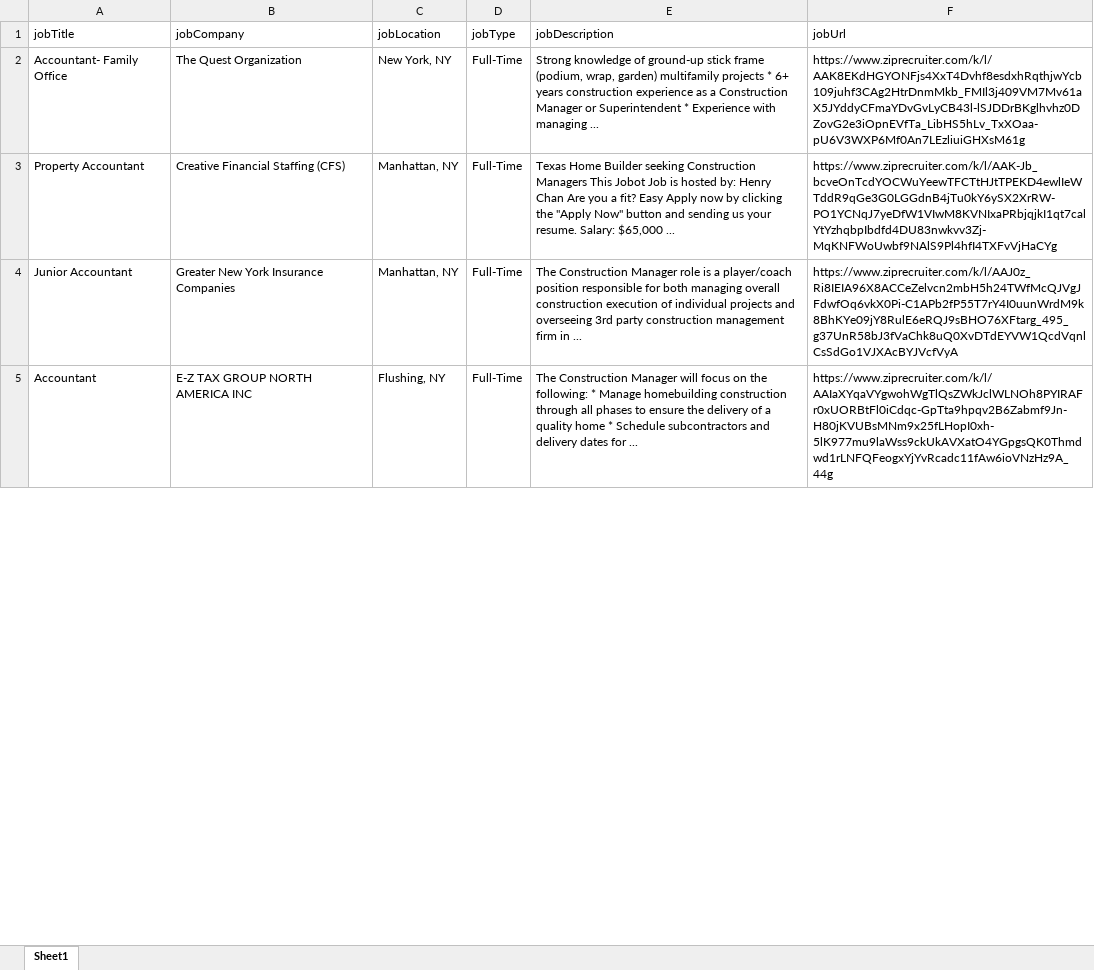
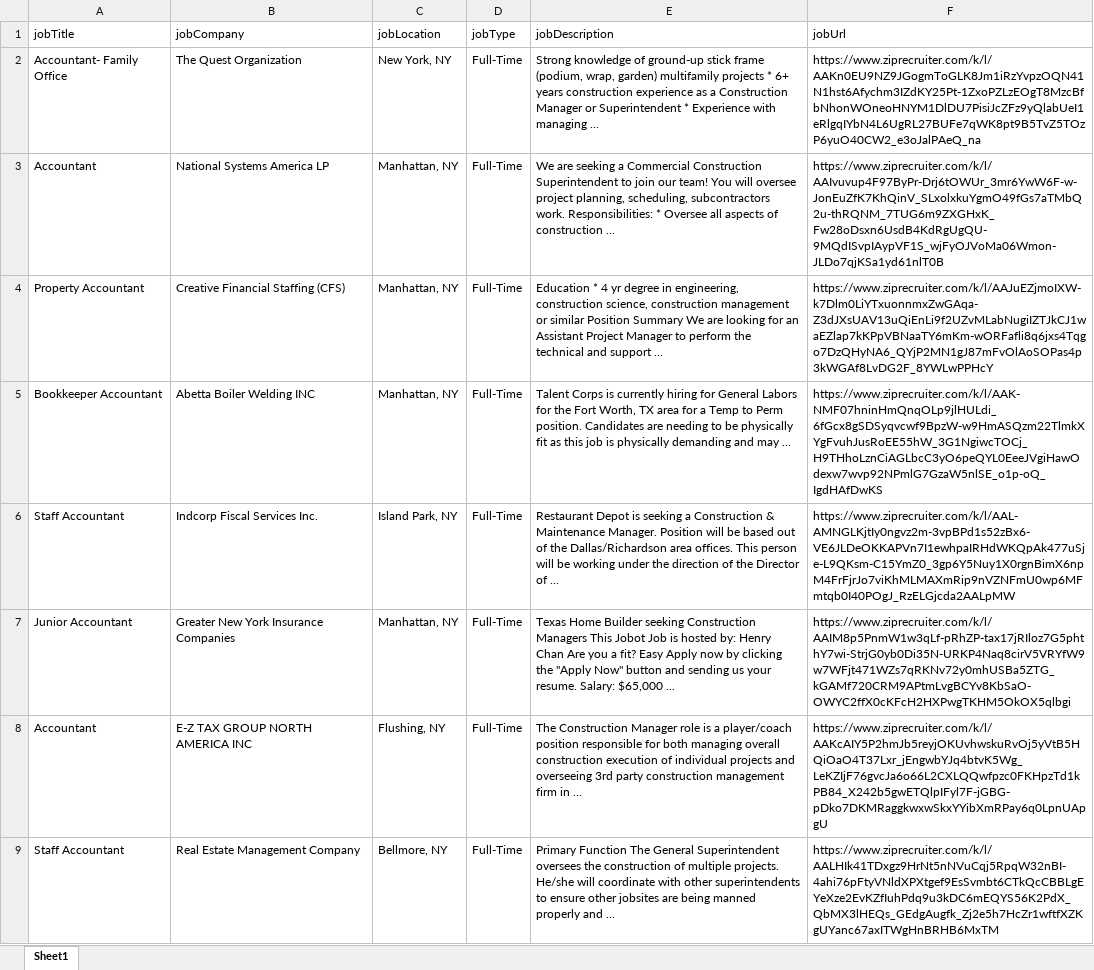
Before and after one commit to 210927-Reston-UiPath/Goldeneyez-P2, an Excel workbook: Job Hunter/exceltestsheet/ZipRecruiterData.xlsx, sheet Sheet1, drawn as a sheet; only a part is shown; values as stored, in another font and other column widths than the file's, no borders; addresses are those after the commit; the diff covers the shown part only; the diff names each change by its address in the sheet, - before the commit and + after, or states it on an @@ line.

```diff
--- a/Job Hunter/exceltestsheet/ZipRecruiterData.xlsx (sheet Sheet1)
+++ b/Job Hunter/exceltestsheet/ZipRecruiterData.xlsx (sheet Sheet1)
-F2 (jobUrl): https://www.ziprecruiter.com/k/l/AAK8EKdHGYONFjs4XxT4Dvhf8esdxhRqthjwYcb109juhf3CAg2HtrDnmMkb_FMIl3j409VM7Mv61aX5JYddyCFmaYDvGvLyCB43l-lSJDDrBKglhvhz0DZovG2e3iOpnEVfTa_LibHS5hLv_TxXOaa-pU6V3WXP6Mf0An7LEzliuiGHXsM61g
+F2 (jobUrl): https://www.ziprecruiter.com/k/l/AAKn0EU9NZ9JGogmToGLK8Jm1iRzYvpzOQN41N1hst6Afychm3IZdKY25Pt-1ZxoPZLzEOgT8MzcBfbNhonWOneoHNYM1DlDU7PisiJcZFz9yQlabUeI1eRlgqIYbN4L6UgRL27BUFe7qWK8pt9B5TvZ5TOzP6yuO40CW2_e3oJalPAeQ_na
+row 3: Accountant | National Systems America LP | Manhattan, NY | Full-Time | We are seeking a Commercial Construction Superintendent to join our team! You will oversee project planning, scheduling, subcontractors work. Responsibilities: * Oversee all aspects of construction ... | https://www.ziprecruiter.com/k/l/AAIvuvup4F97ByPr-Drj6tOWUr_3mr6YwW6F-w-JonEuZfK7KhQinV_SLxolxkuYgmO49fGs7aTMbQ2u-thRQNM_7TUG6m9ZXGHxK_Fw28oDsxn6UsdB4KdRgUgQU-9MQdISvpIAypVF1S_wjFyOJVoMa06Wmon-JLDo7qjKSa1yd61nlT0B
-E4 (jobDescription): Texas Home Builder seeking Construction Managers This Jobot Job is hosted by: Henry Chan Are you a fit? Easy Apply now by clicking the "Apply Now" button and sending us your resume. Salary: $65,000 ...
+E4 (jobDescription): Education * 4 yr degree in engineering, construction science, construction management or similar Position Summary We are looking for an Assistant Project Manager to perform the technical and support ...
-F4 (jobUrl): https://www.ziprecruiter.com/k/l/AAK-Jb_bcveOnTcdYOCWuYeewTFCTtHJtTPEKD4ewlIeWTddR9qGe3G0LGGdnB4jTu0kY6ySX2XrRW-PO1YCNqJ7yeDfW1VIwM8KVNIxaPRbjqjkI1qt7calYtYzhqbpIbdfd4DU83nwkvv3Zj-MqKNFWoUwbf9NAlS9Pl4hfI4TXFvVjHaCYg
+F4 (jobUrl): https://www.ziprecruiter.com/k/l/AAJuEZjmoIXW-k7Dlm0LiYTxuonnmxZwGAqa-Z3dJXsUAV13uQiEnLi9f2UZvMLabNugiIZTJkCJ1waEZlap7kKPpVBNaaTY6mKm-wORFafli8q6jxs4Tqgo7DzQHyNA6_QYjP2MN1gJ87mFvOlAoSOPas4p3kWGAf8LvDG2F_8YWLwPPHcY
+row 5: Bookkeeper Accountant | Abetta Boiler Welding INC | Manhattan, NY | Full-Time | Talent Corps is currently hiring for General Labors for the Fort Worth, TX area for a Temp to Perm position. Candidates are needing to be physically fit as this job is physically demanding and may ... | https://www.ziprecruiter.com/k/l/AAK-NMF07hninHmQnqOLp9jlHULdi_6fGcx8gSDSyqvcwf9BpzW-w9HmASQzm22TlmkXYgFvuhJusRoEE55hW_3G1NgiwcTOCj_H9THhoLznCiAGLbcC3yO6peQYL0EeeJVgiHawOdexw7wvp92NPmlG7GzaW5nlSE_o1p-oQ_IgdHAfDwKS
+row 6: Staff Accountant | Indcorp Fiscal Services Inc. | Island Park, NY | Full-Time | Restaurant Depot is seeking a Construction & Maintenance Manager. Position will be based out of the Dallas/Richardson area offices. This person will be working under the direction of the Director of ... | https://www.ziprecruiter.com/k/l/AAL-AMNGLKjtIy0ngvz2m-3vpBPd1s52zBx6-VE6JLDeOKKAPVn7I1ewhpaIRHdWKQpAk477uSje-L9QKsm-C15YmZ0_3gp6Y5Nuy1X0rgnBimX6npM4FrFjrJo7viKhMLMAXmRip9nVZNFmU0wp6MFmtqb0I40POgJ_RzELGjcda2AALpMW
-E7 (jobDescription): The Construction Manager role is a player/coach position responsible for both managing overall construction execution of individual projects and overseeing 3rd party construction management firm in ...
+E7 (jobDescription): Texas Home Builder seeking Construction Managers This Jobot Job is hosted by: Henry Chan Are you a fit? Easy Apply now by clicking the "Apply Now" button and sending us your resume. Salary: $65,000 ...
-F7 (jobUrl): https://www.ziprecruiter.com/k/l/AAJ0z_Ri8IEIA96X8ACCeZelvcn2mbH5h24TWfMcQJVgJFdwfOq6vkX0Pi-C1APb2fP55T7rY4I0uunWrdM9k8BhKYe09jY8RulE6eRQJ9sBHO76XFtarg_495_g37UnR58bJ3fVaChk8uQ0XvDTdEYVW1QcdVqnlCsSdGo1VJXAcBYJVcfVyA
+F7 (jobUrl): https://www.ziprecruiter.com/k/l/AAIM8p5PnmW1w3qLf-pRhZP-tax17jRIloz7G5phthY7wi-StrjG0yb0Di35N-URKP4Naq8cirV5VRYfW9w7WFjt471WZs7qRKNv72y0mhUSBa5ZTG_kGAMf720CRM9APtmLvgBCYv8KbSaO-OWYC2ffX0cKFcH2HXPwgTKHM5OkOX5qlbgi
-E8 (jobDescription): …Construction Manager will focus on the following: * Manage homebuilding construction through all phases to ensure the delivery of a quality home * Schedule subcontractors and delivery dates for ...
+E8 (jobDescription): …Construction Manager role is a player/coach position responsible for both managing overall construction execution of individual projects and overseeing 3rd party construction management firm in ...
-F8 (jobUrl): https://www.ziprecruiter.com/k/l/AAIaXYqaVYgwohWgTlQsZWkJclWLNOh8PYIRAFr0xUORBtFl0iCdqc-GpTta9hpqv2B6Zabmf9Jn-H80jKVUBsMNm9x25fLHopI0xh-5lK977mu9laWss9ckUkAVXatO4YGpgsQK0Thmdwd1rLNFQFeogxYjYvRcadc11fAw6ioVNzHz9A_44g
+F8 (jobUrl): https://www.ziprecruiter.com/k/l/AAKcAIY5P2hmJb5reyjOKUvhwskuRvOj5yVtB5HQiOaO4T37Lxr_jEngwbYJq4btvK5Wg_LeKZIjF76gvcJa6o66L2CXLQQwfpzc0FKHpzTd1kPB84_X242b5gwETQlpIFyl7F-jGBG-pDko7DKMRaggkwxwSkxYYibXmRPay6q0LpnUApgU
+row 9: Staff Accountant | Real Estate Management Company | Bellmore, NY | Full-Time | Primary Function The General Superintendent oversees the construction of multiple projects. He/she will coordinate with other superintendents to ensure other jobsites are being manned properly and ... | https://www.ziprecruiter.com/k/l/AALHIk41TDxgz9HrNt5nNVuCqj5RpqW32nBI-4ahi76pFtyVNldXPXtgef9EsSvmbt6CTkQcCBBLgEYeXze2EvKZfIuhPdq9u3kDC6mEQYS56K2PdX_QbMX3lHEQs_GEdgAugfk_Zj2e5h7HcZr1wftfXZKgUYanc67axITWgHnBRHB6MxTM
```
Also changed, not shown: 1 added row, 5 removed rows and 2 edited cells elsewhere in this sheet, Job Hunter/exceltestsheet/LinkedInJobs.xlsx, 6 other files.
